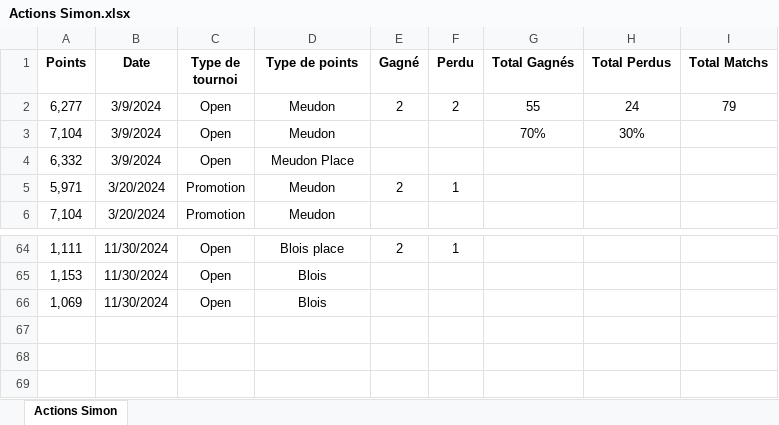
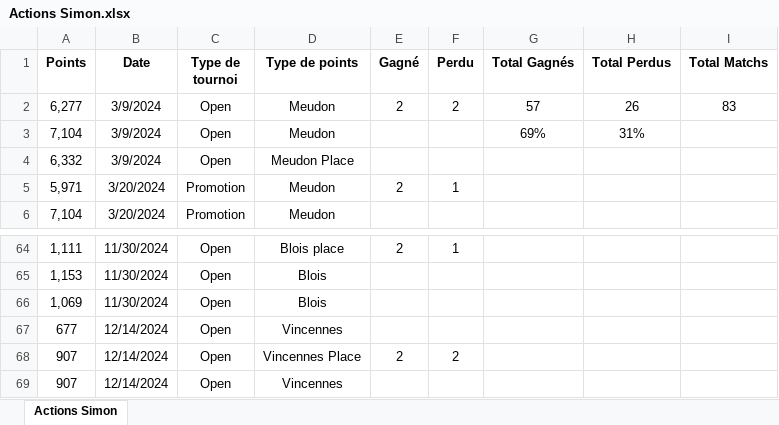
Before and after one commit to kazar-sys/Squash-Data, an Excel workbook: Data/Actions Simon.xlsx, sheet Actions Simon, drawn as a sheet; only a part is shown, gaps mark what is left out; values as stored, in another font and other column widths than the file's, no borders; the diff names each change by its address in the sheet, - before the commit and + after, or states it on an @@ line.

Commit message:
tableau IDF 3e serie

```diff
--- a/Data/Actions Simon.xlsx (sheet Actions Simon)
+++ b/Data/Actions Simon.xlsx (sheet Actions Simon)
-G2 (Total Gagnés): 55
+G2 (Total Gagnés): 57
-H2 (Total Perdus): 24
+H2 (Total Perdus): 26
-I2 (Total Matchs): 79
+I2 (Total Matchs): 83
-G3 (Total Gagnés): 70%
+G3 (Total Gagnés): 69%
-H3 (Total Perdus): 30%
+H3 (Total Perdus): 31%
+row 67: 677 | 12/14/2024 | Open | Vincennes
+row 68: 907 | 12/14/2024 | Open | Vincennes Place | 2 | 2
+row 69: 907 | 12/14/2024 | Open | Vincennes
```
Also changed, not shown: 2 other files.
